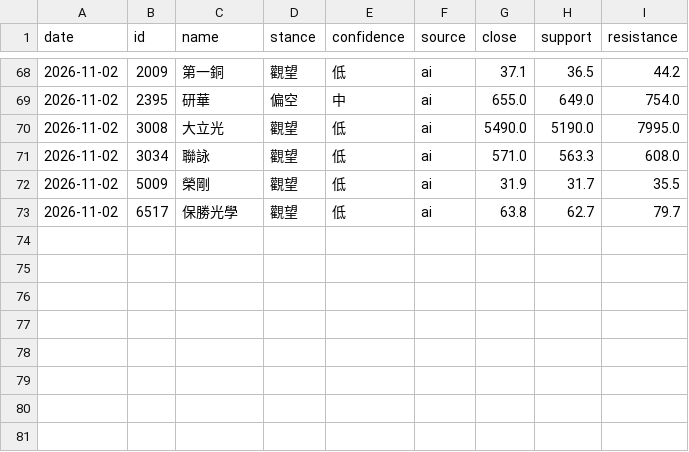
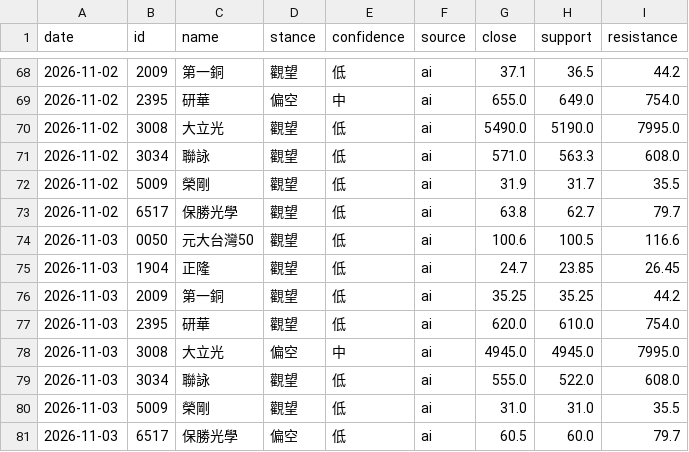
Before and after one commit to 77RockShih/stock-brief, a CSV file: data/advice_history.csv, drawn as a sheet; only a part is shown, gaps mark what is left out; the diff names each change by its address in the sheet, - before the commit and + after, or states it on an @@ line.

```diff
--- a/data/advice_history.csv
+++ b/data/advice_history.csv
+row 74: 2026-11-03 | 0050 | 元大台灣50 | 觀望 | 低 | ai | 100.6 | 100.5 | 116.6
+row 75: 2026-11-03 | 1904 | 正隆 | 觀望 | 低 | ai | 24.7 | 23.85 | 26.45
+row 76: 2026-11-03 | 2009 | 第一銅 | 觀望 | 低 | ai | 35.25 | 35.25 | 44.2
+row 77: 2026-11-03 | 2395 | 研華 | 觀望 | 低 | ai | 620.0 | 610.0 | 754.0
+row 78: 2026-11-03 | 3008 | 大立光 | 偏空 | 中 | ai | 4945.0 | 4945.0 | 7995.0
+row 79: 2026-11-03 | 3034 | 聯詠 | 觀望 | 低 | ai | 555.0 | 522.0 | 608.0
+row 80: 2026-11-03 | 5009 | 榮剛 | 觀望 | 低 | ai | 31.0 | 31.0 | 35.5
+row 81: 2026-11-03 | 6517 | 保勝光學 | 偏空 | 低 | ai | 60.5 | 60.0 | 79.7
```
